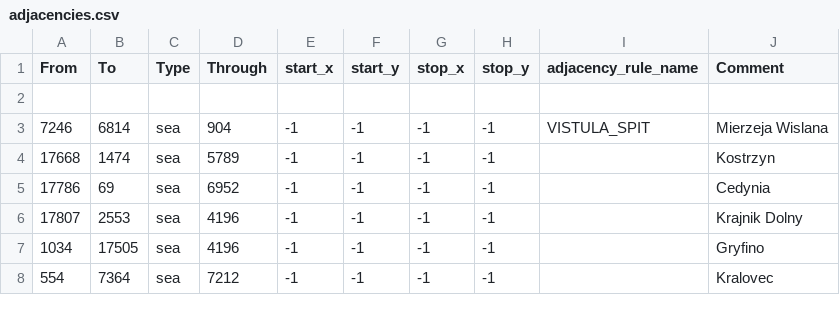
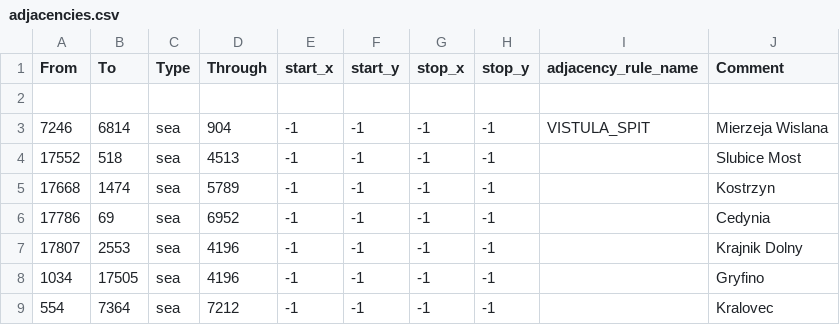
Before and after one commit to HerderDg/thelastdaysofpoland, a CSV file: map/adjacencies.csv, drawn as a sheet; only a part is shown; the diff names each change by its address in the sheet, - before the commit and + after, or states it on an @@ line.

```diff
--- a/map/adjacencies.csv
+++ b/map/adjacencies.csv
+row 4: 17552 | 518 | sea | 4513 | -1 | -1 | -1 | -1 |  | Slubice Most
```
Also changed, not shown: 1 other file.
